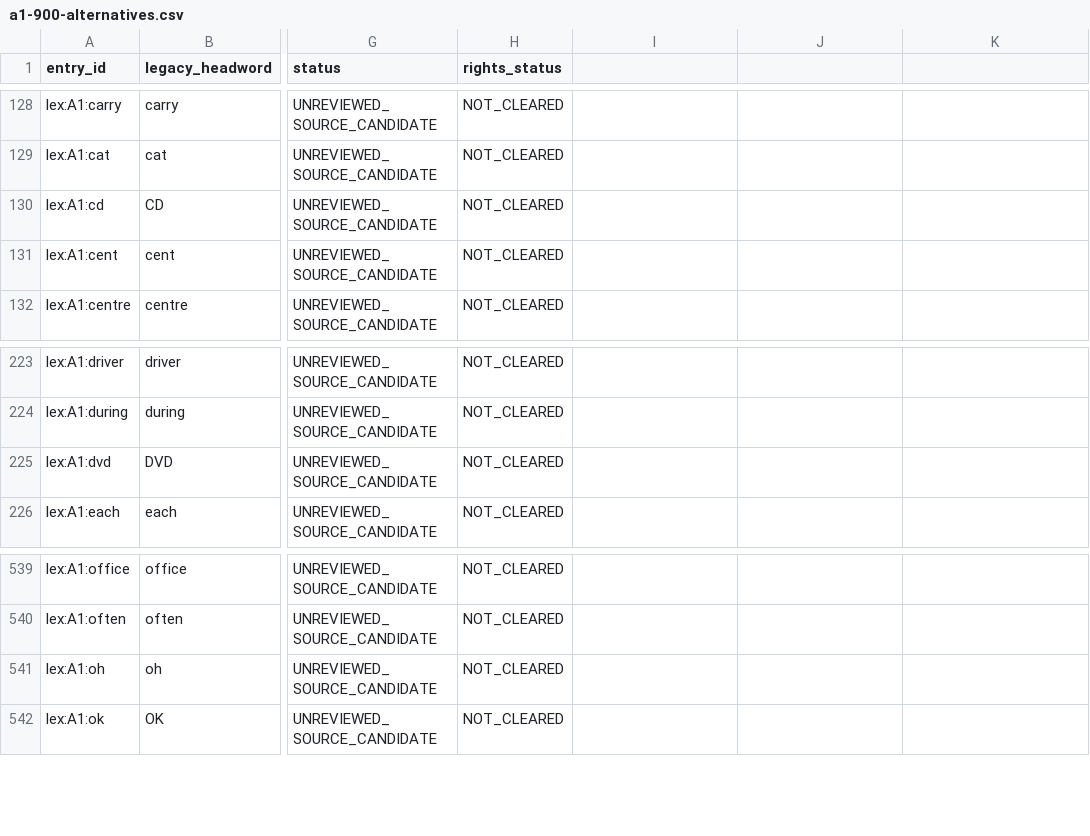
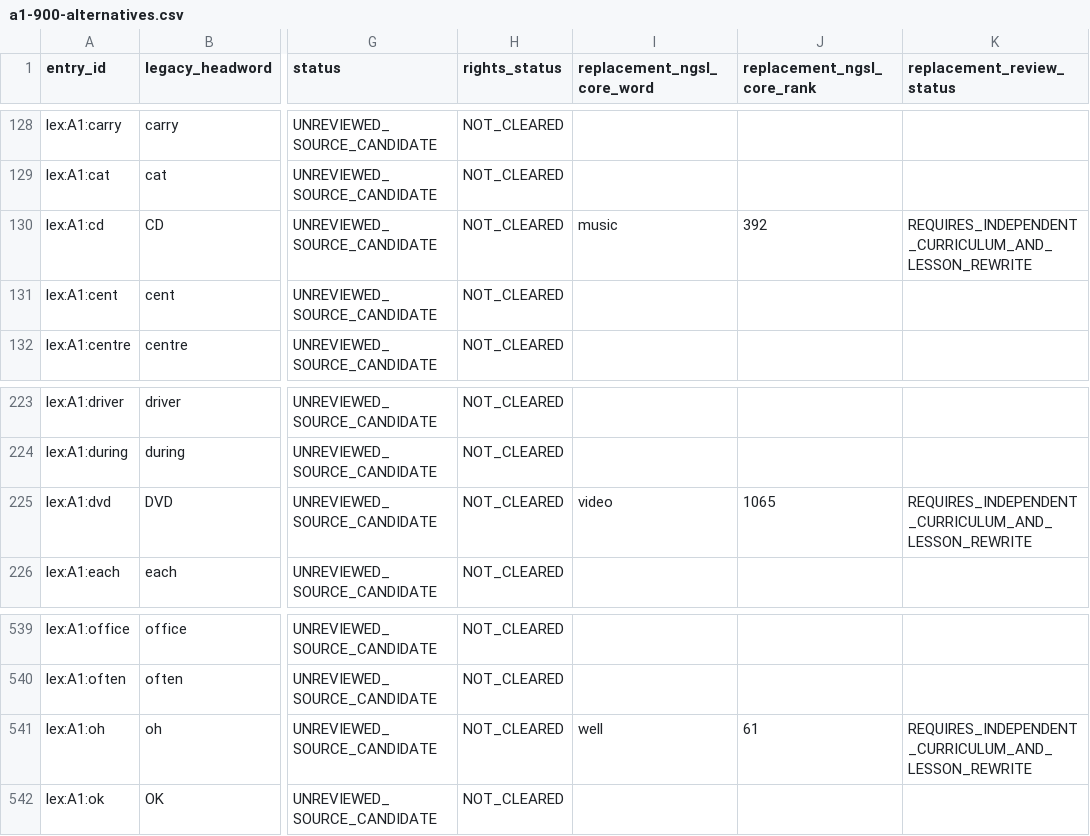
Before and after one commit to mostifa2274-ui/Vajefy, a CSV file: content/rights-staging/ngsl-1.2/a1-900-alternatives.csv, drawn as a sheet; only a part is shown, gaps mark what is left out; the diff names each change by its address in the sheet, - before the commit and + after, or states it on an @@ line.

Commit message:
Supply NGSL core topic-replacements for 3 unmatched A1 headwords without false equivalence

```diff
--- a/content/rights-staging/ngsl-1.2/a1-900-alternatives.csv
+++ b/content/rights-staging/ngsl-1.2/a1-900-alternatives.csv
-I1: (empty)
+I1: replacement_ngsl_core_word
-J1: (empty)
+J1: replacement_ngsl_core_rank
-K1: (empty)
+K1: replacement_review_status
-I130 (replacement_ngsl_core_word): (empty)
+I130 (replacement_ngsl_core_word): music
-J130 (replacement_ngsl_core_rank): (empty)
+J130 (replacement_ngsl_core_rank): 392
-K130 (replacement_review_status): (empty)
+K130 (replacement_review_status): REQUIRES_INDEPENDENT_CURRICULUM_AND_LESSON_REWRITE
-I225 (replacement_ngsl_core_word): (empty)
+I225 (replacement_ngsl_core_word): video
-J225 (replacement_ngsl_core_rank): (empty)
+J225 (replacement_ngsl_core_rank): 1065
-K225 (replacement_review_status): (empty)
+K225 (replacement_review_status): REQUIRES_INDEPENDENT_CURRICULUM_AND_LESSON_REWRITE
-I541 (replacement_ngsl_core_word): (empty)
+I541 (replacement_ngsl_core_word): well
-J541 (replacement_ngsl_core_rank): (empty)
+J541 (replacement_ngsl_core_rank): 61
-K541 (replacement_review_status): (empty)
+K541 (replacement_review_status): REQUIRES_INDEPENDENT_CURRICULUM_AND_LESSON_REWRITE
```
